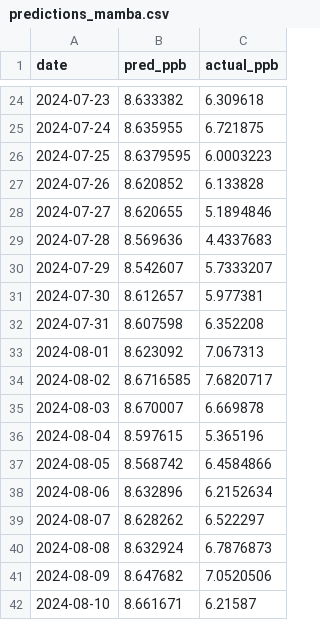
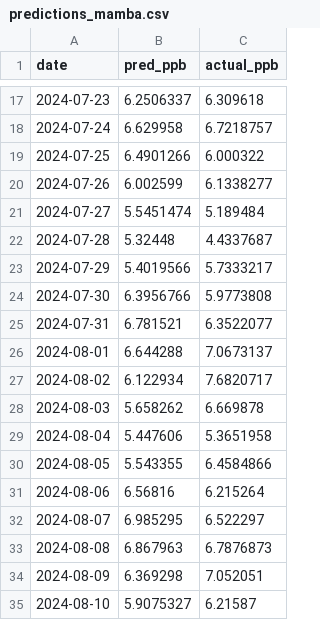
Before and after one commit to leeisabelle1118/no2-forecasting, a CSV file: forecast_daily/results/predictions_mamba.csv, drawn as a sheet; only a part is shown, gaps mark what is left out; the diff covers the shown part only.

```diff
--- a/forecast_daily/results/predictions_mamba.csv
+++ b/forecast_daily/results/predictions_mamba.csv
@@ -24,19 +17,19 @@ date,pred_ppb,actual_ppb
-2024-07-23,8.633382,6.309618
-2024-07-24,8.635955,6.721875
-2024-07-25,8.6379595,6.0003223
-2024-07-26,8.620852,6.133828
-2024-07-27,8.620655,5.1894846
-2024-07-28,8.569636,4.4337683
-2024-07-29,8.542607,5.7333207
-2024-07-30,8.612657,5.977381
-2024-07-31,8.607598,6.352208
-2024-08-01,8.623092,7.067313
-2024-08-02,8.6716585,7.6820717
-2024-08-03,8.670007,6.669878
-2024-08-04,8.597615,5.365196
-2024-08-05,8.568742,6.4584866
-2024-08-06,8.632896,6.2152634
-2024-08-07,8.628262,6.522297
-2024-08-08,8.632924,6.7876873
-2024-08-09,8.647682,7.0520506
-2024-08-10,8.661671,6.21587
+2024-07-23,6.2506337,6.309618
+2024-07-24,6.629958,6.7218757
+2024-07-25,6.4901266,6.000322
+2024-07-26,6.002599,6.1338277
+2024-07-27,5.5451474,5.189484
+2024-07-28,5.32448,4.4337687
+2024-07-29,5.4019566,5.7333217
+2024-07-30,6.3956766,5.9773808
+2024-07-31,6.781521,6.3522077
+2024-08-01,6.644288,7.0673137
+2024-08-02,6.122934,7.6820717
+2024-08-03,5.658262,6.669878
+2024-08-04,5.447606,5.3651958
+2024-08-05,5.543355,6.4584866
+2024-08-06,6.56816,6.215264
+2024-08-07,6.985295,6.522297
+2024-08-08,6.867963,6.7876873
+2024-08-09,6.369298,7.052051
+2024-08-10,5.9075327,6.21587
```
Also changed, not shown: 7 removed rows and 107 edited cells elsewhere in this file, forecast_daily/results/metrics.csv, 11 other files.
